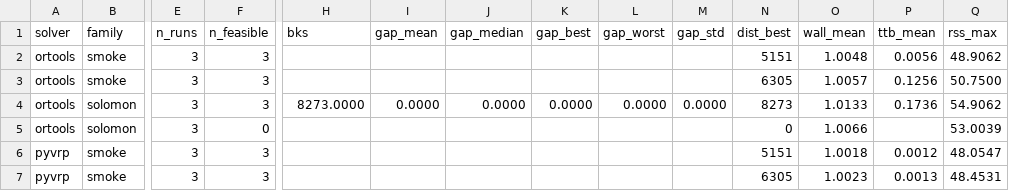
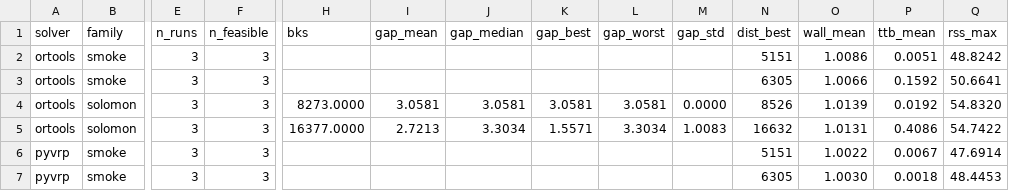
Before and after one commit to hzc333/route-optimisation-benchmark, a CSV file: results/summary/smoke_instances.csv, drawn as a sheet; only a part is shown, gaps mark what is left out; the diff covers the shown part only; the diff names each change by its address in the sheet, - before the commit and + after, or states it on an @@ line.

```diff
--- a/results/summary/smoke_instances.csv
+++ b/results/summary/smoke_instances.csv
-O2 (wall_mean): 1.0048
+O2 (wall_mean): 1.0086
-P2 (ttb_mean): 0.0056
+P2 (ttb_mean): 0.0051
-Q2 (rss_max): 48.9062
+Q2 (rss_max): 48.8242
-O3 (wall_mean): 1.0057
+O3 (wall_mean): 1.0066
-P3 (ttb_mean): 0.1256
+P3 (ttb_mean): 0.1592
-Q3 (rss_max): 50.7500
+Q3 (rss_max): 50.6641
-I4 (gap_mean): 0.0000
+I4 (gap_mean): 3.0581
-J4 (gap_median): 0.0000
+J4 (gap_median): 3.0581
-K4 (gap_best): 0.0000
+K4 (gap_best): 3.0581
-L4 (gap_worst): 0.0000
+L4 (gap_worst): 3.0581
-N4 (dist_best): 8273
+N4 (dist_best): 8526
-O4 (wall_mean): 1.0133
+O4 (wall_mean): 1.0139
-P4 (ttb_mean): 0.1736
+P4 (ttb_mean): 0.0192
-Q4 (rss_max): 54.9062
+Q4 (rss_max): 54.8320
-F5 (n_feasible): 0
+F5 (n_feasible): 3
-H5 (bks): (empty)
+H5 (bks): 16377.0000
-I5 (gap_mean): (empty)
+I5 (gap_mean): 2.7213
-J5 (gap_median): (empty)
+J5 (gap_median): 3.3034
-K5 (gap_best): (empty)
+K5 (gap_best): 1.5571
-L5 (gap_worst): (empty)
+L5 (gap_worst): 3.3034
-M5 (gap_std): (empty)
+M5 (gap_std): 1.0083
-N5 (dist_best): 0
+N5 (dist_best): 16632
-O5 (wall_mean): 1.0066
+O5 (wall_mean): 1.0131
-P5 (ttb_mean): (empty)
+P5 (ttb_mean): 0.4086
-Q5 (rss_max): 53.0039
+Q5 (rss_max): 54.7422
-O6 (wall_mean): 1.0018
+O6 (wall_mean): 1.0022
-P6 (ttb_mean): 0.0012
+P6 (ttb_mean): 0.0067
-Q6 (rss_max): 48.0547
+Q6 (rss_max): 47.6914
-O7 (wall_mean): 1.0023
+O7 (wall_mean): 1.0030
-P7 (ttb_mean): 0.0013
+P7 (ttb_mean): 0.0018
-Q7 (rss_max): 48.4531
+Q7 (rss_max): 48.4453
```
Also changed, not shown: 10 edited cells elsewhere in this file, results/summary/smoke_families.csv, results/summary/smoke_runs.csv, 11 other files.
